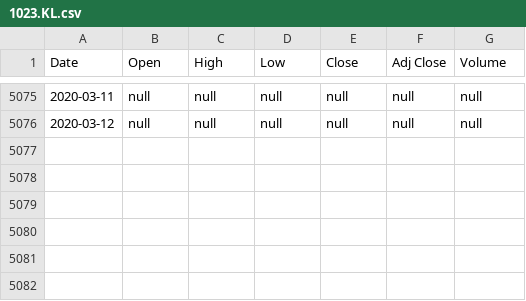
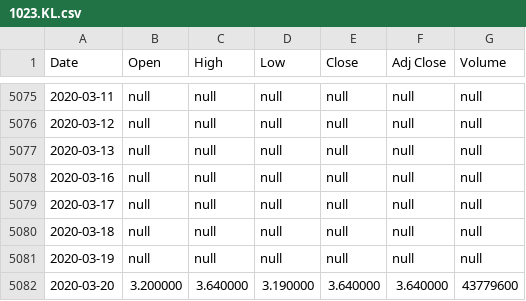
Before and after one commit to slcheong/WQD7005, a CSV file: Milestone 1/stockPrice/1023.KL.csv, drawn as a sheet; only a part is shown, gaps mark what is left out.

```diff
--- a/Milestone 1/stockPrice/1023.KL.csv
+++ b/Milestone 1/stockPrice/1023.KL.csv
@@ -5076 +5076,7 @@ Date,Open,High,Low,Close,Adj Close,Volume
 2020-03-12,null,null,null,null,null,null
+2020-03-13,null,null,null,null,null,null
+2020-03-16,null,null,null,null,null,null
+2020-03-17,null,null,null,null,null,null
+2020-03-18,null,null,null,null,null,null
+2020-03-19,null,null,null,null,null,null
+2020-03-20,3.200000,3.640000,3.190000,3.640000,3.640000,43779600
```
Also changed, not shown: Milestone 1/stockPrice/5168.KL.csv, Milestone 1/stockPrice/5183.KL.csv, 31 other files.
